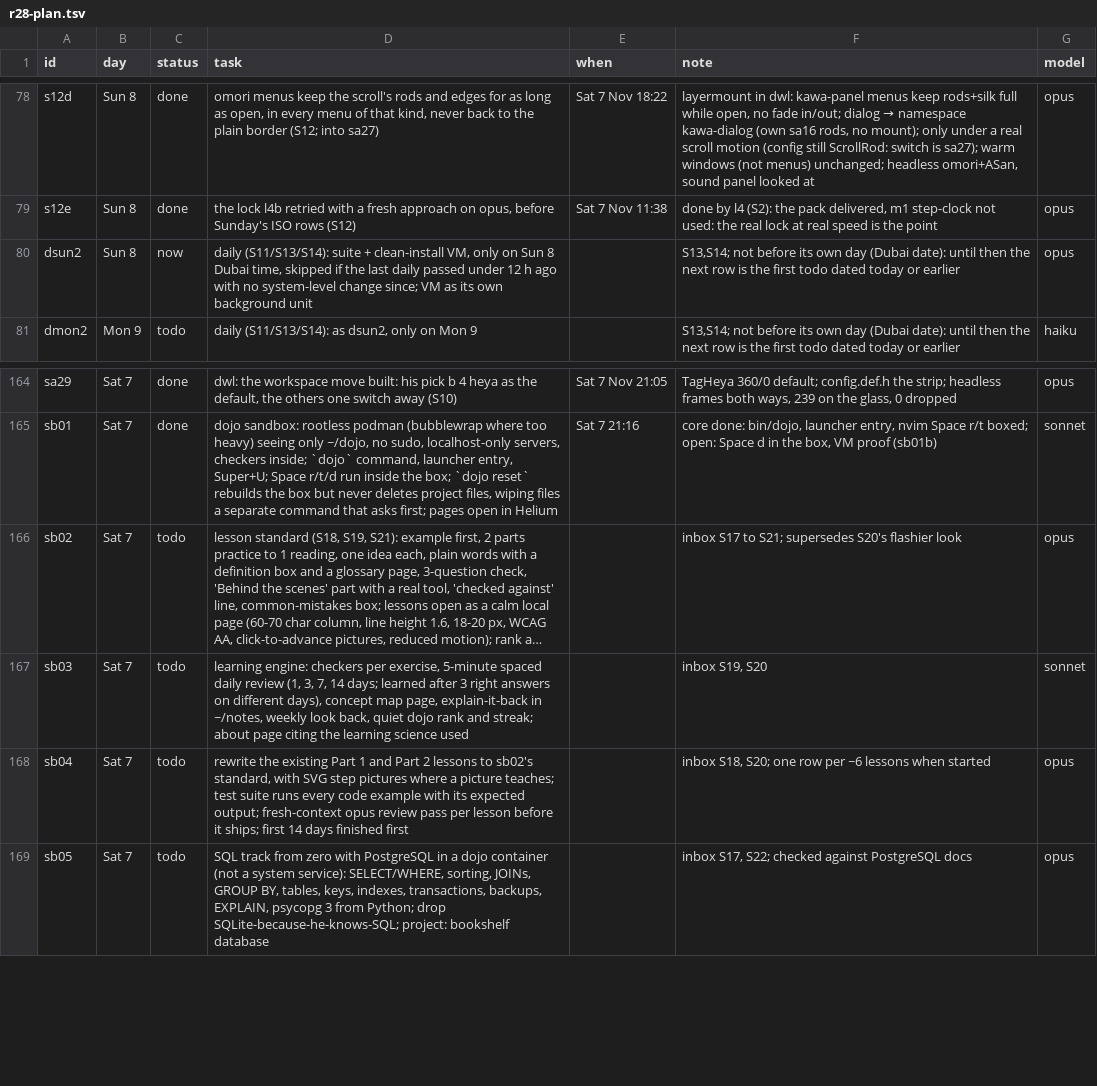
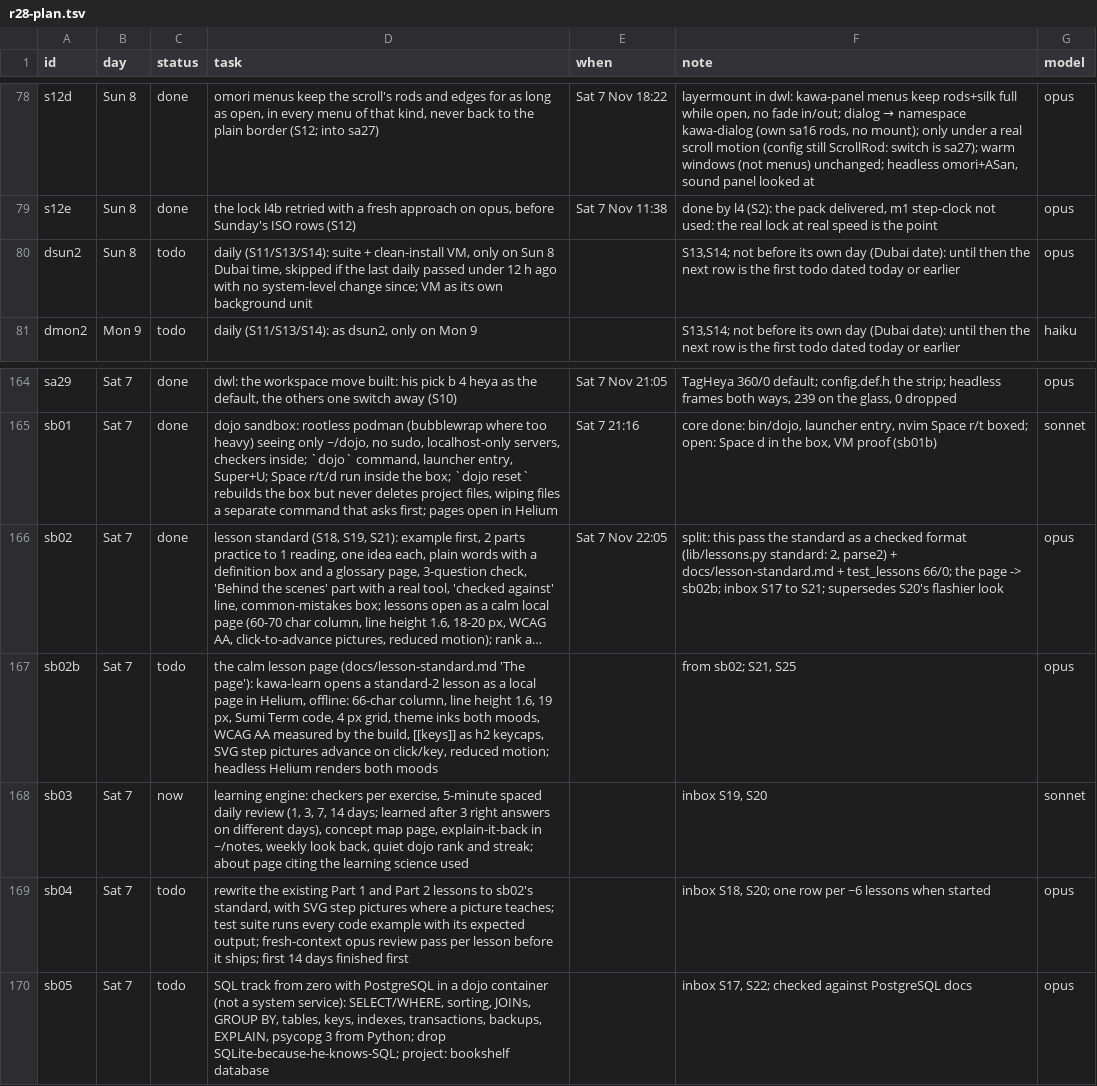
Before and after one commit to MoeDia/fedokawaii, a TSV file: .claude/notes/r28-plan.tsv, drawn as a sheet; only a part is shown, gaps mark what is left out; long unchanged cells end in …; addresses are those after the commit; the diff names each change by its address in the sheet, - before the commit and + after, or states it on an @@ line.

```diff
--- a/.claude/notes/r28-plan.tsv
+++ b/.claude/notes/r28-plan.tsv
-C80 (status): now
+C80 (status): todo
-C166 (status): todo
+C166 (status): done
-E166 (when): (empty)
+E166 (when): Sat 7 Nov 22:05
-F166 (note): inbox S17…
+F166 (note): split: this pass the standard as a checked format (lib/lessons.py standard: 2, parse2) + docs/lesson-standard.md + test_lessons 66/0; the page -> sb02b; inbox S17…
+row 167: sb02b | Sat 7 | todo | the calm lesson page (docs/lesson-standard.md 'The page'): kawa-learn opens a standard-2 lesson as a local page in Helium, offline: 66-char column, line height 1.6, 19 px, Sumi Term code, 4 px grid, theme inks both moods, WCAG AA measured by the build, [[keys]] as h2 keycaps, SVG step pictures advance on click/key, reduced motion; headless Helium renders both moods |  | from sb02; S21, S25 | opus
-C168 (status): todo
+C168 (status): now
```
Also changed, not shown: 6 other files.
